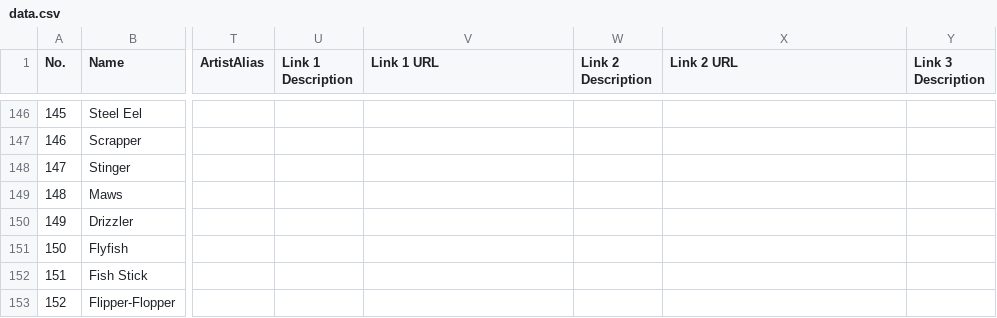
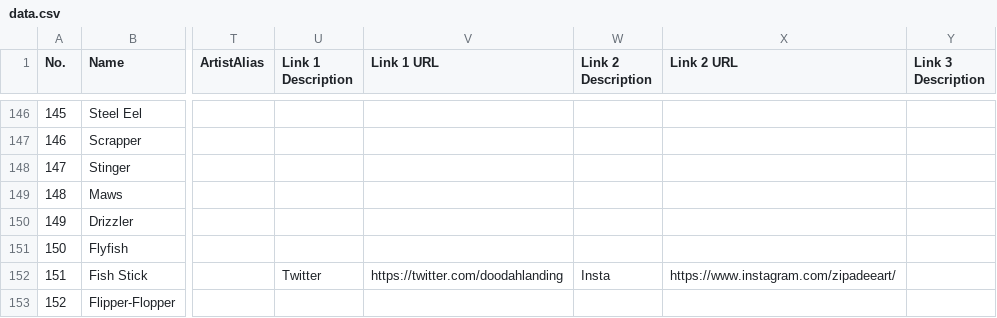
Before and after one commit to ArtySiege/ArtySiege.github.io, a CSV file: data.csv, drawn as a sheet; only a part is shown, gaps mark what is left out; the diff covers the shown part only; the diff names each change by its address in the sheet, - before the commit and + after, or states it on an @@ line.

```diff
--- a/data.csv
+++ b/data.csv
-U152 (Link 1 Description): (empty)
+U152 (Link 1 Description): Twitter
-V152 (Link 1 URL): (empty)
+V152 (Link 1 URL): https://twitter.com/doodahlanding
-W152 (Link 2 Description): (empty)
+W152 (Link 2 Description): Insta
-X152 (Link 2 URL): (empty)
+X152 (Link 2 URL): https://www.instagram.com/zipadeeart/
```
Also changed, not shown: 85 edited cells elsewhere in this file, 5 other files.
